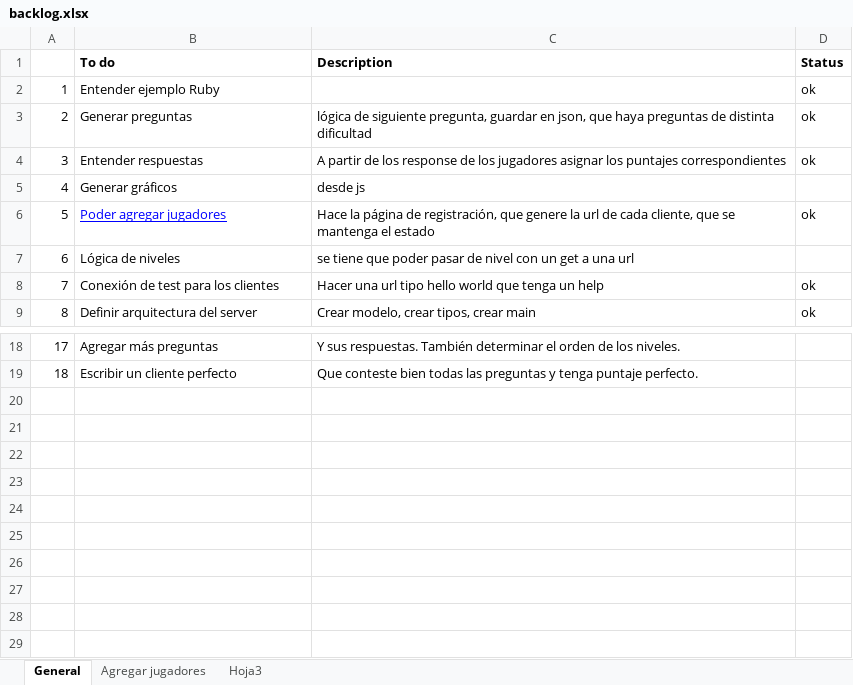
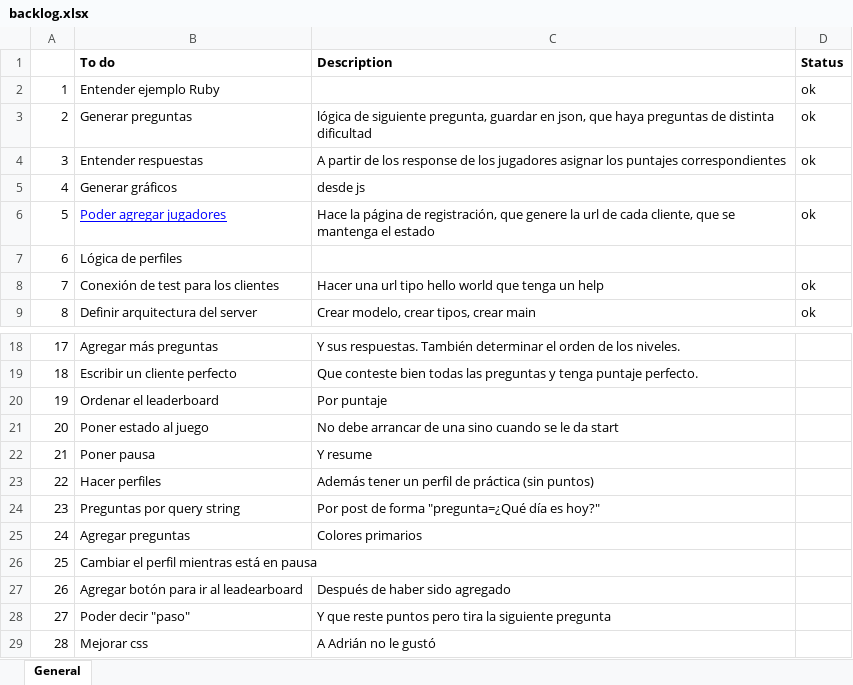
Before and after one commit to leomicheloni/tries-on.js, an Excel workbook: backlog.xlsx, sheet General, drawn as a sheet; only a part is shown, gaps mark what is left out; values as stored, in another font and other column widths than the file's, no borders; removed rows and columns are numbered as before the commit, all else as after; the diff names each change by its address in the sheet, - before the commit and + after, or states it on an @@ line.

Commit message:
Agregamos varios items al backlog y un cliente perfecto

```diff
--- a/backlog.xlsx (sheet General)
+++ b/backlog.xlsx (sheet General)
-sheet tab: Agregar jugadores
-sheet tab: Hoja3
-row 7: 6 | Lógica de niveles | se tiene que poder pasar de nivel con un get a una url
+row 7: 6 | Lógica de perfiles
+row 20: 19 | Ordenar el leaderboard | Por puntaje
+row 21: 20 | Poner estado al juego | No debe arrancar de una sino cuando se le da start
+row 22: 21 | Poner pausa | Y resume
+row 23: 22 | Hacer perfiles | Además tener un perfil de práctica (sin puntos)
+row 24: 23 | Preguntas por query string | Por post de forma "pregunta=¿Qué día es hoy?"
+row 25: 24 | Agregar preguntas | Colores primarios
+row 26: 25 | Cambiar el perfil mientras está en pausa
+row 27: 26 | Agregar botón para ir al leadearboard | Después de haber sido agregado
+row 28: 27 | Poder decir "paso" | Y que reste puntos pero tira la siguiente pregunta
+row 29: 28 | Mejorar css | A Adrián no le gustó
```
Also changed, not shown: 4 other files.
